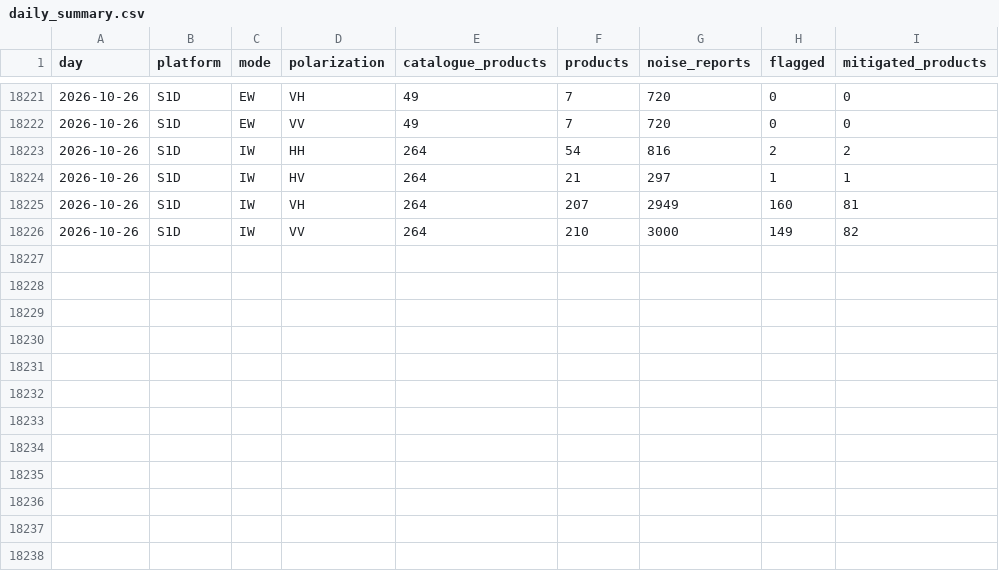
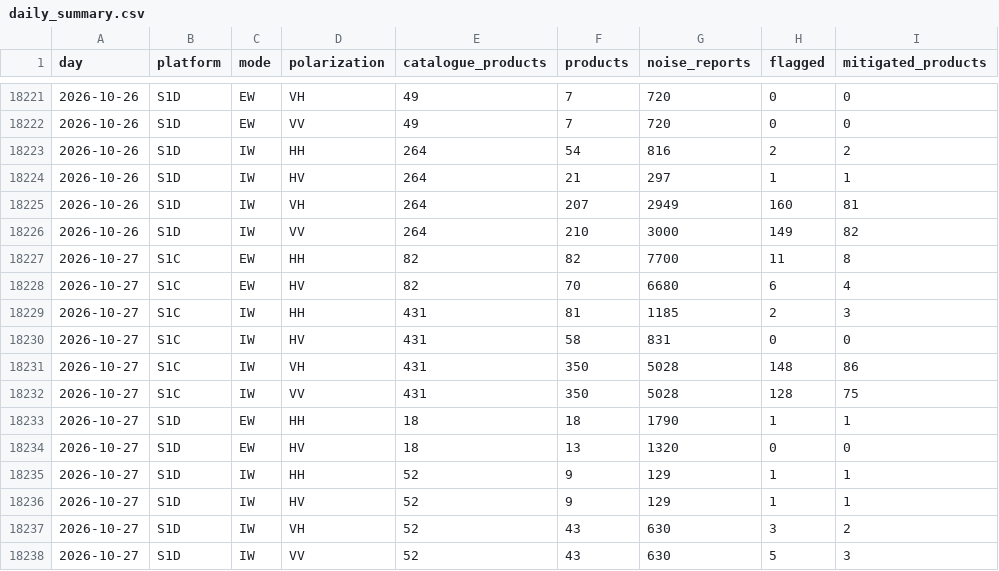
Before and after one commit to egagli/s1-rfi-inventory, a CSV file: data/daily_summary.csv, drawn as a sheet; only a part is shown, gaps mark what is left out.

```diff
--- a/data/daily_summary.csv
+++ b/data/daily_summary.csv
@@ -18226 +18226,13 @@ day,platform,mode,polarization,catalogue_products,products,noise_reports,flagged
 2026-10-26,S1D,IW,VV,264,210,3000,149,82
+2026-10-27,S1C,EW,HH,82,82,7700,11,8
+2026-10-27,S1C,EW,HV,82,70,6680,6,4
+2026-10-27,S1C,IW,HH,431,81,1185,2,3
+2026-10-27,S1C,IW,HV,431,58,831,0,0
+2026-10-27,S1C,IW,VH,431,350,5028,148,86
+2026-10-27,S1C,IW,VV,431,350,5028,128,75
+2026-10-27,S1D,EW,HH,18,18,1790,1,1
+2026-10-27,S1D,EW,HV,18,13,1320,0,0
+2026-10-27,S1D,IW,HH,52,9,129,1,1
+2026-10-27,S1D,IW,HV,52,9,129,1,1
+2026-10-27,S1D,IW,VH,52,43,630,3,2
+2026-10-27,S1D,IW,VV,52,43,630,5,3
```
